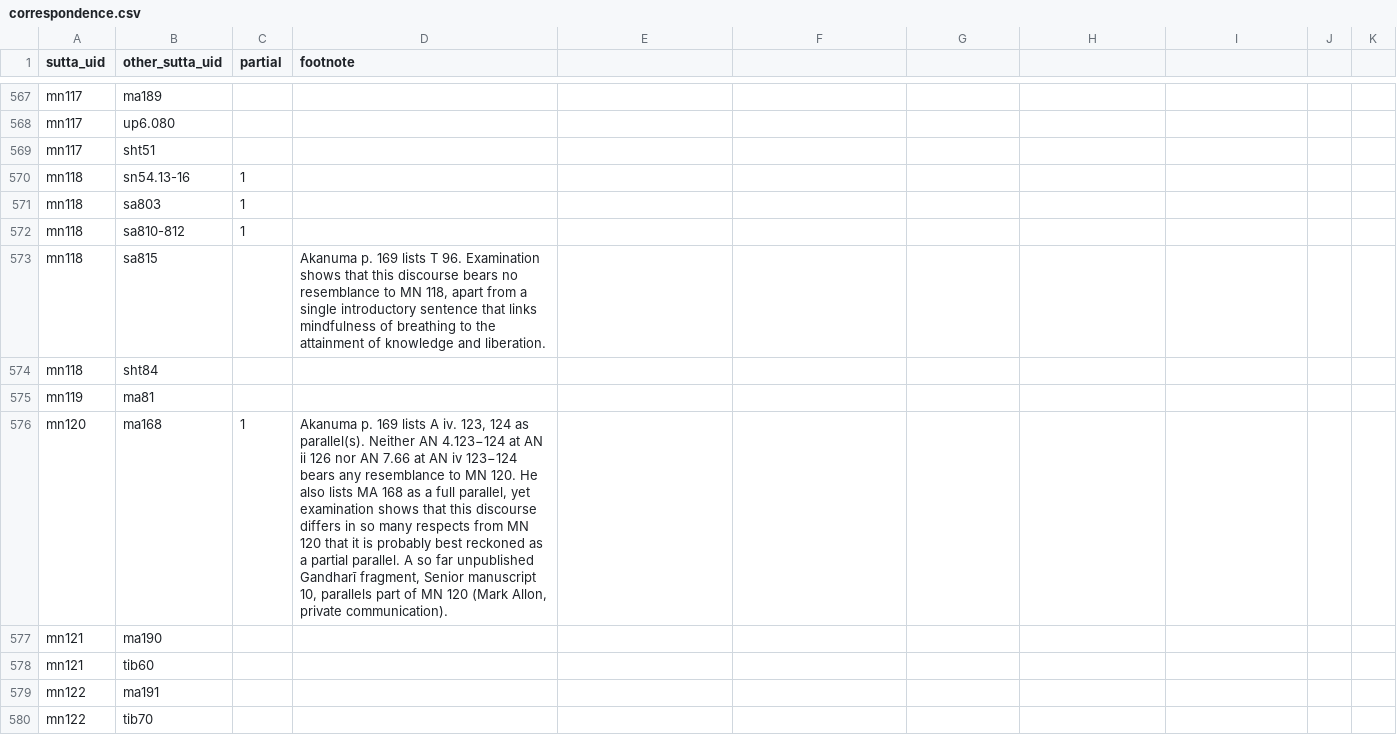
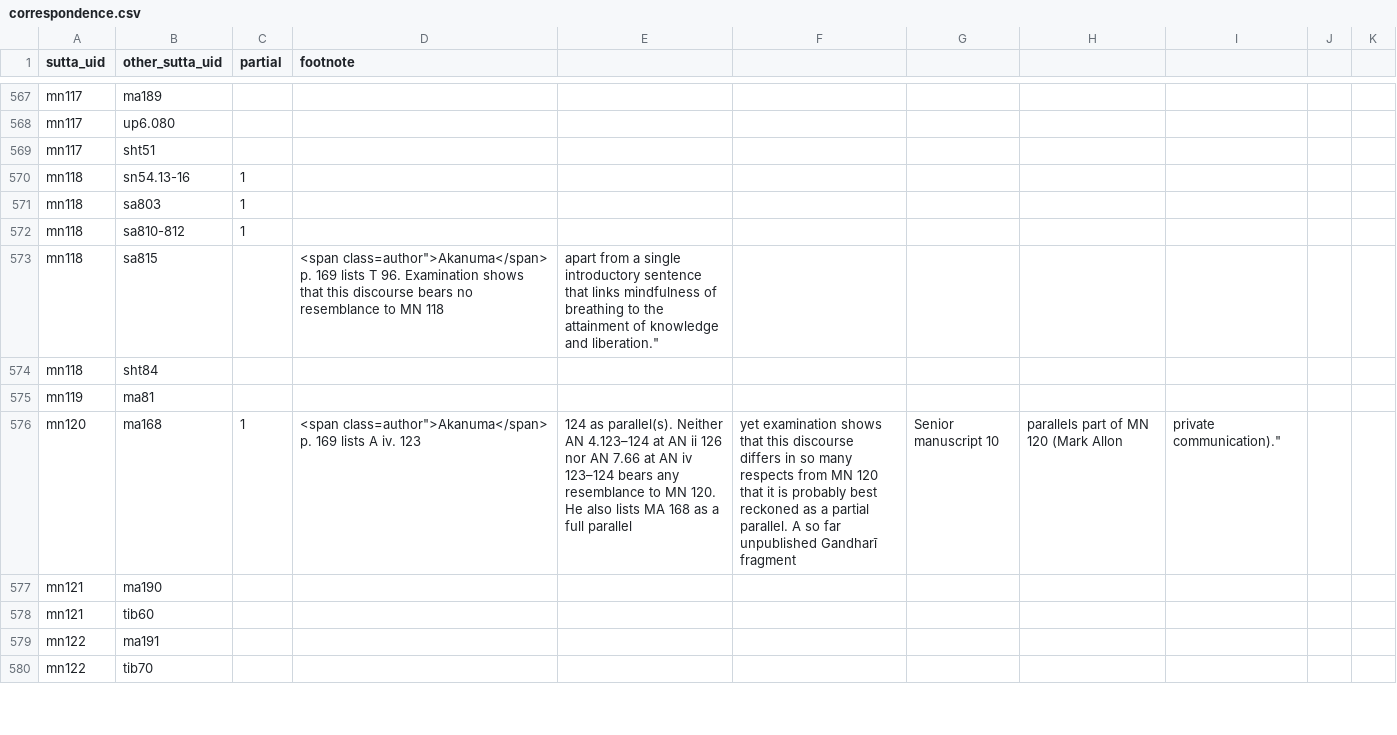
Before and after one commit to suttacentral/legacy-suttacentral-data, a CSV file: table/correspondence.csv, drawn as a sheet; only a part is shown, gaps mark what is left out; the diff covers the shown part only.

Commit message:
replace minus signs, format correspondence.csv and biblio.csv, adding author span and various corrections.

```diff
--- a/table/correspondence.csv
+++ b/table/correspondence.csv
@@ -572,6 +572,6 @@ mn118,sa803,1,
 mn118,sa810-812,1,
-mn118,sa815,,"Akanuma p. 169 lists T 96. Examination shows that this discourse bears no resemblance to MN 118, apart from a single introductory sentence that links mindfulness of breathing to the attainment of knowledge and liberation."
+mn118,sa815,,"<span class="author">Akanuma</span> p. 169 lists T 96. Examination shows that this discourse bears no resemblance to MN 118, apart from a single introductory sentence that links mindfulness of breathing to the attainment of knowledge and liberation."
 mn118,sht84,,
 mn119,ma81,,
-mn120,ma168,1,"Akanuma p. 169 lists A iv. 123, 124 as parallel(s). Neither AN 4.123−124 at AN ii 126 nor AN 7.66 at AN iv 123−124 bears any resemblance to MN 120. He also lists MA 168 as a full parallel, yet  examination shows that this discourse differs in so many respects from MN 120 that it is probably best reckoned as a partial parallel. A so far unpublished Gandharī fragment, Senior manuscript 10, parallels part of MN 120 (Mark Allon, private communication)."
+mn120,ma168,1,"<span class="author">Akanuma</span> p. 169 lists A iv. 123, 124 as parallel(s). Neither AN 4.123–124 at AN ii 126 nor AN 7.66 at AN iv 123–124 bears any resemblance to MN 120. He also lists MA 168 as a full parallel, yet  examination shows that this discourse differs in so many respects from MN 120 that it is probably best reckoned as a partial parallel. A so far unpublished Gandharī fragment, Senior manuscript 10, parallels part of MN 120 (Mark Allon, private communication)."
 mn121,ma190,,
```
Also changed, not shown: 96 edited cells elsewhere in this file, misc/ms_to_sc.csv, table/division.csv, 23 other files.
